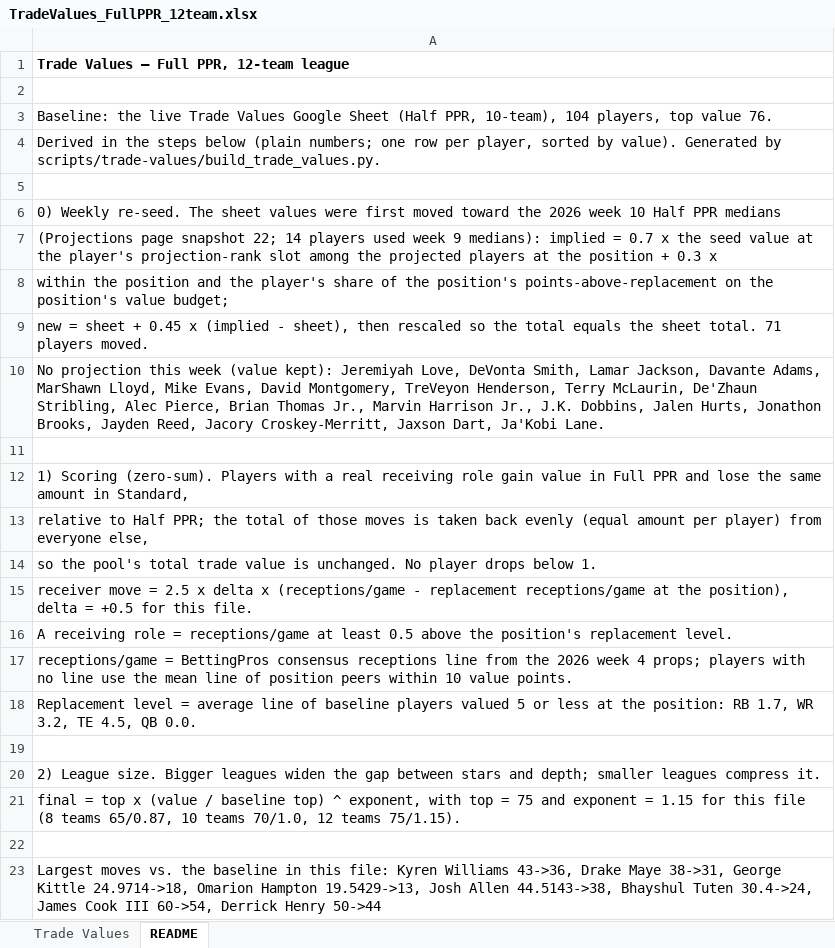
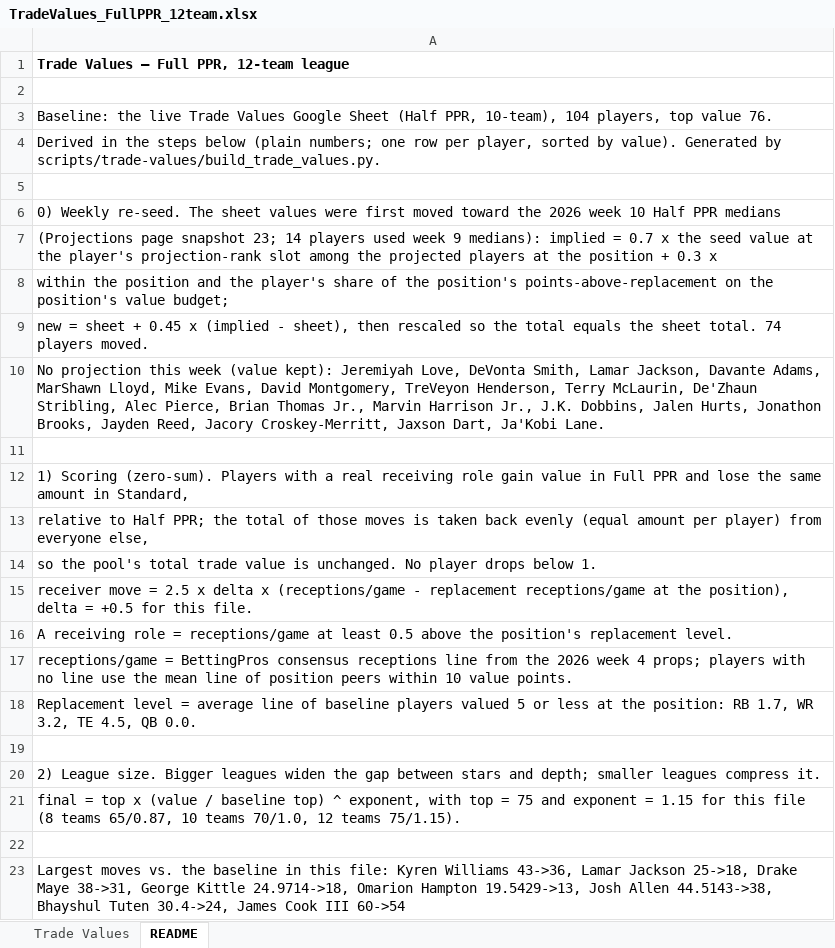
Before and after one commit to seoularpro/OddsVis, an Excel workbook: TradeValueSheets/TradeValues_FullPPR_12team.xlsx, sheet README, drawn as a sheet; values as stored, in another font and other column widths than the file's, no borders; the diff names each change by its address in the sheet, - before the commit and + after, or states it on an @@ line.

```diff
--- a/TradeValueSheets/TradeValues_FullPPR_12team.xlsx (sheet README)
+++ b/TradeValueSheets/TradeValues_FullPPR_12team.xlsx (sheet README)
-A7: …page snapshot 22; 14 players…
+A7: …page snapshot 23; 14 players…
-A9: …sheet total. 71 players moved.
+A9: …sheet total. 74 players moved.
-A23: …Williams 43->36, Drake Maye 38->31, George Kittle 24.9714->18, Omarion Hampton 19.5429->13, Josh Allen 44.5143->38, Bhayshul Tuten 30.4->24, James Cook III 60->54, Derrick Henry 50->44
+A23: …Williams 43->36, Lamar Jackson 25->18, Drake Maye 38->31, George Kittle 24.9714->18, Omarion Hampton 19.5429->13, Josh Allen 44.5143->38, Bhayshul Tuten 30.4->24, James Cook III 60->54
```
Also changed, not shown: sheet Trade Values, TradeValueSheets/TradeValues_AllCombinations.xlsx, TradeValueSheets/TradeValues_FullPPR_8team.xlsx, 18 other files.
